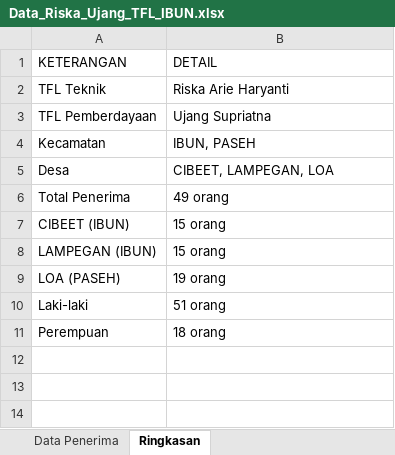
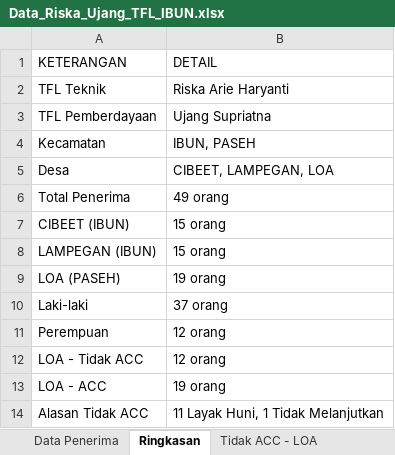
Before and after one commit to ujangsupriatna2/dashboard-bsps-2026, an Excel workbook: upload/Data_Riska_Ujang_TFL_IBUN.xlsx, sheet Ringkasan, drawn as a sheet; values as stored, in another font and other column widths than the file's, no borders; the diff names each change by its address in the sheet, - before the commit and + after, or states it on an @@ line.

Commit message:
Update data TFL Riska & Ujang: LOA 19 ACC, 12 Tidak ACC, Word doc added
- LOA: 19 data ACC (8 asli + 11 pengganti/baru)
- LOA: 12 data Tidak ACC (11 Layak Huni, 1 tidak melanjutkan - Warsa)
- Lampegan: 6 data pengganti (highlight hijau)
- 5 orang LOA belum ada NIK/KK (Icah, Ekur, Carma, Ujang Jujun, Ujang Parman)
- Added Word (.docx) version
- All 3 formats: Excel, PDF, Word

```diff
--- a/upload/Data_Riska_Ujang_TFL_IBUN.xlsx (sheet Ringkasan)
+++ b/upload/Data_Riska_Ujang_TFL_IBUN.xlsx (sheet Ringkasan)
+sheet tab: Tidak ACC - LOA
-B10 (DETAIL): 51 orang
+B10 (DETAIL): 37 orang
-B11 (DETAIL): 18 orang
+B11 (DETAIL): 12 orang
+row 12: LOA - Tidak ACC | 12 orang
+row 13: LOA - ACC | 19 orang
+row 14: Alasan Tidak ACC | 11 Layak Huni, 1 Tidak Melanjutkan
```
Also changed, not shown: sheet Data Penerima, 4 other files.
